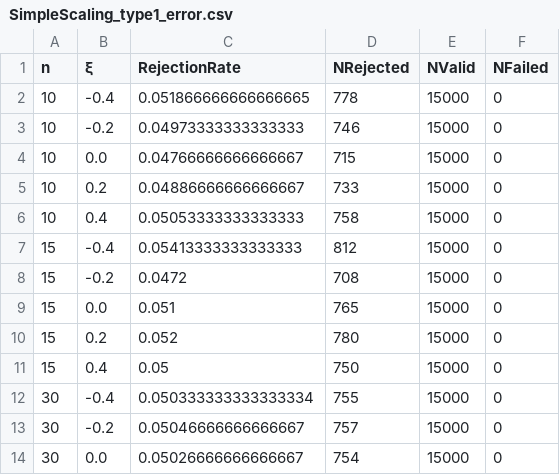
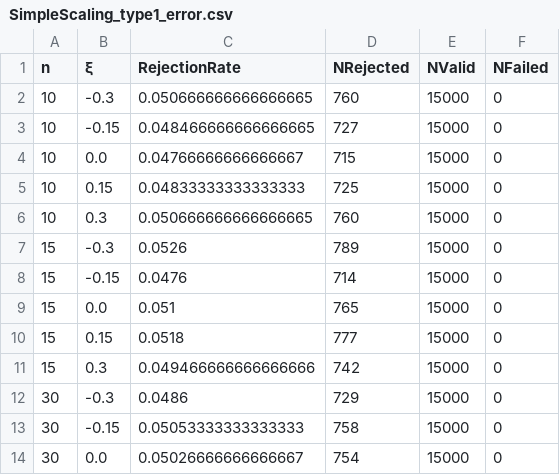
Before and after one commit to JuliaExtremes/IDFCurves.jl, a CSV file: Simulations/Simulations/simulation_results/SimpleScaling_type1_error.csv, drawn as a sheet; only a part is shown; the diff covers the shown part only.

Commit message:
rerun simulations.jl

```diff
--- a/Simulations/Simulations/simulation_results/SimpleScaling_type1_error.csv
+++ b/Simulations/Simulations/simulation_results/SimpleScaling_type1_error.csv
@@ -1,14 +1,14 @@
 n,ξ,RejectionRate,NRejected,NValid,NFailed
-10,-0.4,0.051866666666666665,778,15000,0
-10,-0.2,0.04973333333333333,746,15000,0
+10,-0.3,0.050666666666666665,760,15000,0
+10,-0.15,0.048466666666666665,727,15000,0
 10,0.0,0.04766666666666667,715,15000,0
-10,0.2,0.04886666666666667,733,15000,0
-10,0.4,0.05053333333333333,758,15000,0
-15,-0.4,0.05413333333333333,812,15000,0
-15,-0.2,0.0472,708,15000,0
+10,0.15,0.04833333333333333,725,15000,0
+10,0.3,0.050666666666666665,760,15000,0
+15,-0.3,0.0526,789,15000,0
+15,-0.15,0.0476,714,15000,0
 15,0.0,0.051,765,15000,0
-15,0.2,0.052,780,15000,0
-15,0.4,0.05,750,15000,0
-30,-0.4,0.050333333333333334,755,15000,0
-30,-0.2,0.05046666666666667,757,15000,0
+15,0.15,0.0518,777,15000,0
+15,0.3,0.049466666666666666,742,15000,0
+30,-0.3,0.0486,729,15000,0
+30,-0.15,0.05053333333333333,758,15000,0
 30,0.0,0.05026666666666667,754,15000,0
```
Also changed, not shown: 42 edited cells elsewhere in this file, 1 other file.
